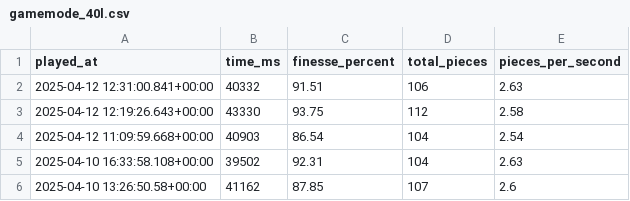
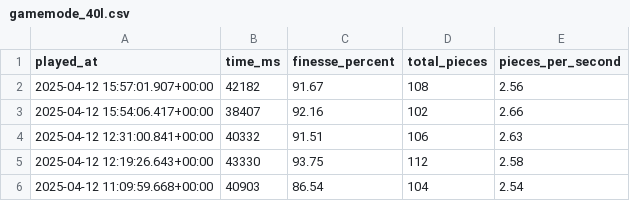
Before and after one commit to benjaminheng/tetrio-metrics-archive, a CSV file: gamemode_40l.csv, drawn as a sheet; only a part is shown; the shorter side is filled out with more unchanged rows; the diff names each change by its address in the sheet, - before the commit and + after, or states it on an @@ line.

Commit message:
Update gamemode_40l.csv

```diff
--- a/gamemode_40l.csv
+++ b/gamemode_40l.csv
+row 2: 2025-04-12 15:57:01.907+00:00 | 42182 | 91.67 | 108 | 2.56
+row 3: 2025-04-12 15:54:06.417+00:00 | 38407 | 92.16 | 102 | 2.66
```
